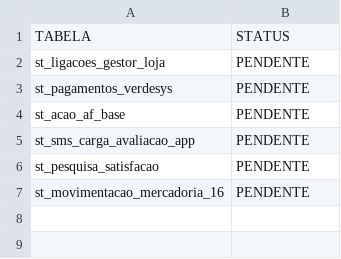
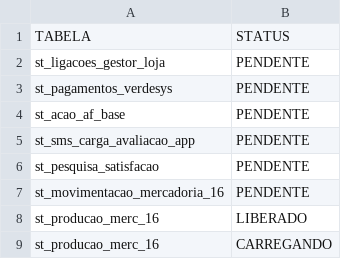
Before and after one commit to lucasely/bot_mis, a CSV file: STATUS_ETL.csv, drawn as a sheet; the diff names each change by its address in the sheet, - before the commit and + after, or states it on an @@ line.

```diff
--- a/STATUS_ETL.csv
+++ b/STATUS_ETL.csv
+row 8: st_producao_merc_16 | LIBERADO
+row 9: st_producao_merc_16 | CARREGANDO
```
Also changed, not shown: verdemis.csv.
